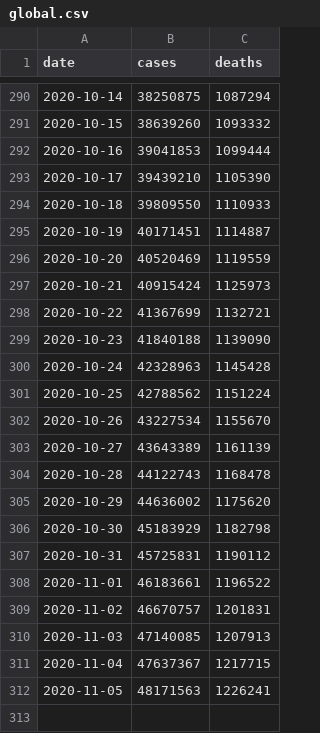
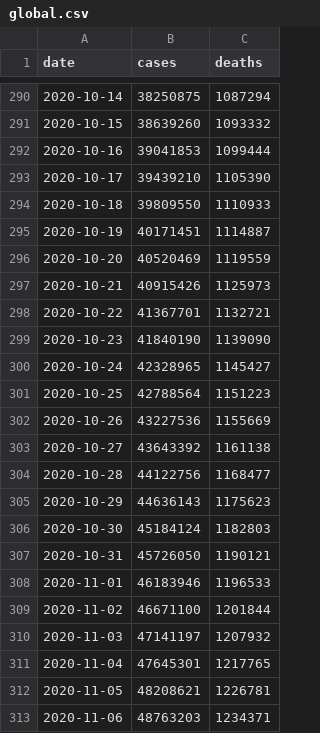
Before and after one commit to covid-open-data/xform-casecount-ecdc, a CSV file: output/global.csv, drawn as a sheet; only a part is shown, gaps mark what is left out.

```diff
--- a/output/global.csv
+++ b/output/global.csv
@@ -296,17 +296,18 @@ date,cases,deaths
 2020-10-20,40520469,1119559
-2020-10-21,40915424,1125973
-2020-10-22,41367699,1132721
-2020-10-23,41840188,1139090
-2020-10-24,42328963,1145428
-2020-10-25,42788562,1151224
-2020-10-26,43227534,1155670
-2020-10-27,43643389,1161139
-2020-10-28,44122743,1168478
-2020-10-29,44636002,1175620
-2020-10-30,45183929,1182798
-2020-10-31,45725831,1190112
-2020-11-01,46183661,1196522
-2020-11-02,46670757,1201831
-2020-11-03,47140085,1207913
-2020-11-04,47637367,1217715
-2020-11-05,48171563,1226241
+2020-10-21,40915426,1125973
+2020-10-22,41367701,1132721
+2020-10-23,41840190,1139090
+2020-10-24,42328965,1145427
+2020-10-25,42788564,1151223
+2020-10-26,43227536,1155669
+2020-10-27,43643392,1161138
+2020-10-28,44122756,1168477
+2020-10-29,44636143,1175623
+2020-10-30,45184124,1182803
+2020-10-31,45726050,1190121
+2020-11-01,46183946,1196533
+2020-11-02,46671100,1201844
+2020-11-03,47141197,1207932
+2020-11-04,47645301,1217765
+2020-11-05,48208621,1226781
+2020-11-06,48763203,1234371
```
Also changed, not shown: output/continents.csv, output/who_regions.csv, 1 other file.
